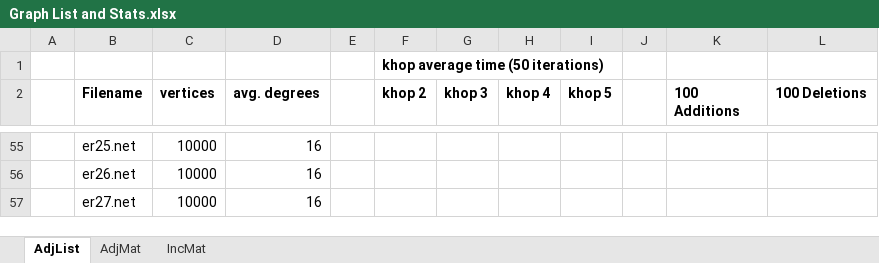
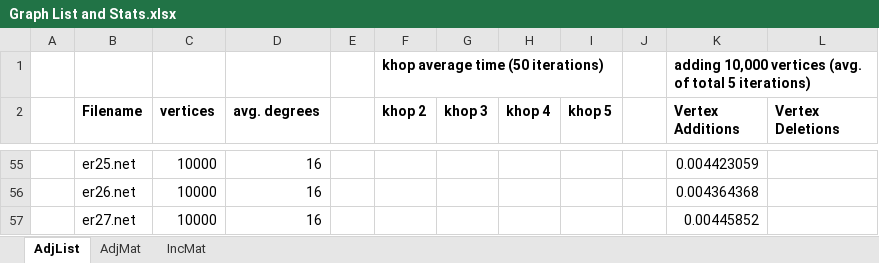
Before and after one commit to MartyMarek/Simulation-of-Covid-Spread-using-Graphs, an Excel workbook: Data/Scenarios/Graph List and Stats.xlsx, sheet AdjList, drawn as a sheet; only a part is shown, gaps mark what is left out; values as stored, in another font and other column widths than the file's, no borders; the diff covers the shown part only; the diff names each change by its address in the sheet, - before the commit and + after, or states it on an @@ line.

Commit message:
Vertex Addition averages complete

```diff
--- a/Data/Scenarios/Graph List and Stats.xlsx (sheet AdjList)
+++ b/Data/Scenarios/Graph List and Stats.xlsx (sheet AdjList)
-K1 (Vertex Additions): (empty)
+K1 (Vertex Additions): adding 10,000 vertices (avg. of total 5 iterations)
-K2: 100 Additions
+K2: Vertex Additions
-L2: 100 Deletions
+L2: Vertex Deletions
-K55 (Vertex Additions): (empty)
+K55 (Vertex Additions): 0.004423059
-K56 (Vertex Additions): (empty)
+K56 (Vertex Additions): 0.004364368
-K57 (Vertex Additions): (empty)
+K57 (Vertex Additions): 0.00445852
```
Also changed, not shown: 51 edited cells elsewhere in this sheet, sheet IncMat, sheet AdjMat, 11 other files.
